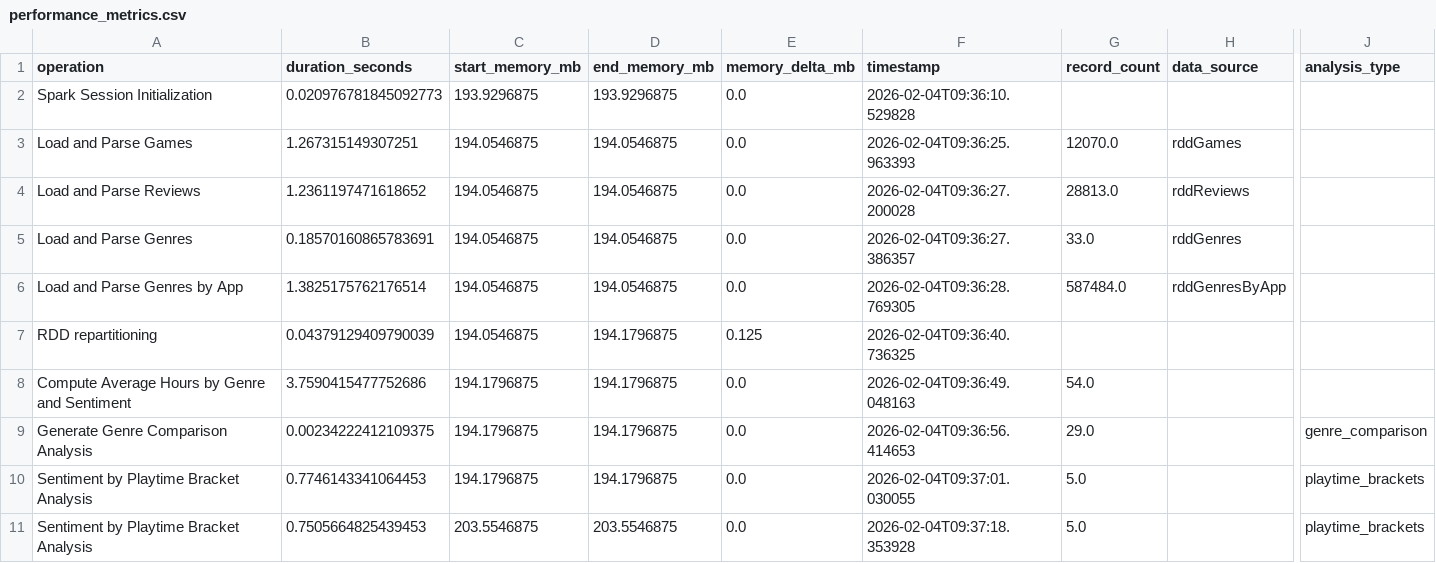
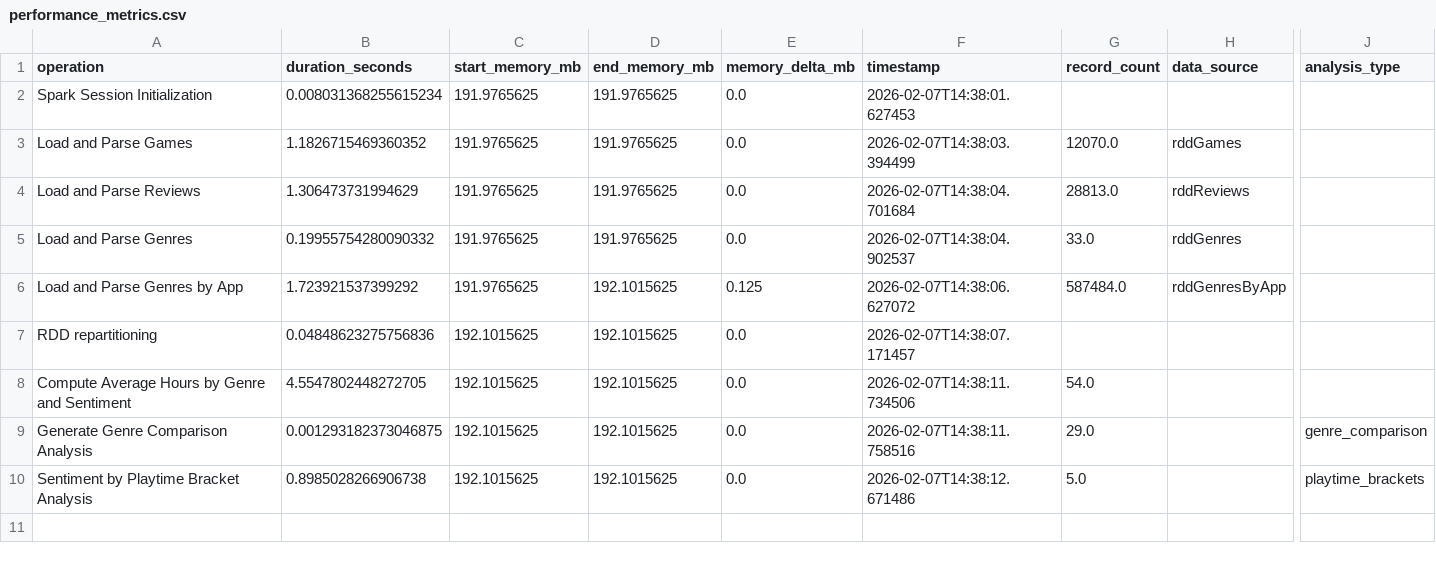
Before and after one commit to NickGhignatti/big-data-lab, a CSV file: src/main/python/exam/performance_metrics.csv, drawn as a sheet; only a part is shown, gaps mark what is left out; removed rows and columns are numbered as before the commit, all else as after; rows hold the shown columns only; the diff names each change by its address in the sheet, - before the commit and + after, or states it on an @@ line.

```diff
--- a/src/main/python/exam/performance_metrics.csv
+++ b/src/main/python/exam/performance_metrics.csv
-row 2: Spark Session Initialization | 0.020976781845092773 | 193.9296875 | 193.9296875 | 0.0 | 2026-02-04T09:36:10.529828
+row 2: Spark Session Initialization | 0.008031368255615234 | 191.9765625 | 191.9765625 | 0.0 | 2026-02-07T14:38:01.627453
-B3 (duration_seconds): 1.267315149307251
+B3 (duration_seconds): 1.1826715469360352
-C3:C5 (start_memory_mb): 194.0546875
+C3:C5 (start_memory_mb): 191.9765625
-D3:D5 (end_memory_mb): 194.0546875
+D3:D5 (end_memory_mb): 191.9765625
-F3 (timestamp): 2026-02-04T09:36:25.963393
+F3 (timestamp): 2026-02-07T14:38:03.394499
-B4 (duration_seconds): 1.2361197471618652
+B4 (duration_seconds): 1.306473731994629
-F4 (timestamp): 2026-02-04T09:36:27.200028
+F4 (timestamp): 2026-02-07T14:38:04.701684
-B5 (duration_seconds): 0.18570160865783691
+B5 (duration_seconds): 0.19955754280090332
-F5 (timestamp): 2026-02-04T09:36:27.386357
+F5 (timestamp): 2026-02-07T14:38:04.902537
-row 6: Load and Parse Genres by App | 1.3825175762176514 | 194.0546875 | 194.0546875 | 0.0 | 2026-02-04T09:36:28.769305 | 587484.0 | rddGenresByApp
-row 7: RDD repartitioning | 0.04379129409790039 | 194.0546875 | 194.1796875 | 0.125 | 2026-02-04T09:36:40.736325
+row 6: Load and Parse Genres by App | 1.723921537399292 | 191.9765625 | 192.1015625 | 0.125 | 2026-02-07T14:38:06.627072 | 587484.0 | rddGenresByApp
+row 7: RDD repartitioning | 0.04848623275756836 | 192.1015625 | 192.1015625 | 0.0 | 2026-02-07T14:38:07.171457
-B8 (duration_seconds): 3.7590415477752686
+B8 (duration_seconds): 4.5547802448272705
-C8:C9 (start_memory_mb): 194.1796875
+C8:C9 (start_memory_mb): 192.1015625
-D8:D9 (end_memory_mb): 194.1796875
+D8:D9 (end_memory_mb): 192.1015625
-F8 (timestamp): 2026-02-04T09:36:49.048163
+F8 (timestamp): 2026-02-07T14:38:11.734506
-B9 (duration_seconds): 0.00234222412109375
+B9 (duration_seconds): 0.001293182373046875
-F9 (timestamp): 2026-02-04T09:36:56.414653
+F9 (timestamp): 2026-02-07T14:38:11.758516
-row 10: Sentiment by Playtime Bracket Analysis | 0.7746143341064453 | 194.1796875 | 194.1796875 | 0.0 | 2026-02-04T09:37:01.030055 | 5.0 |  | playtime_brackets
-B10 (duration_seconds): 0.7505664825439453
+B10 (duration_seconds): 0.8985028266906738
-C10 (start_memory_mb): 203.5546875
+C10 (start_memory_mb): 192.1015625
-D10 (end_memory_mb): 203.5546875
+D10 (end_memory_mb): 192.1015625
-F10 (timestamp): 2026-02-04T09:37:18.353928
+F10 (timestamp): 2026-02-07T14:38:12.671486
```
Also changed, not shown: 4 other files.
